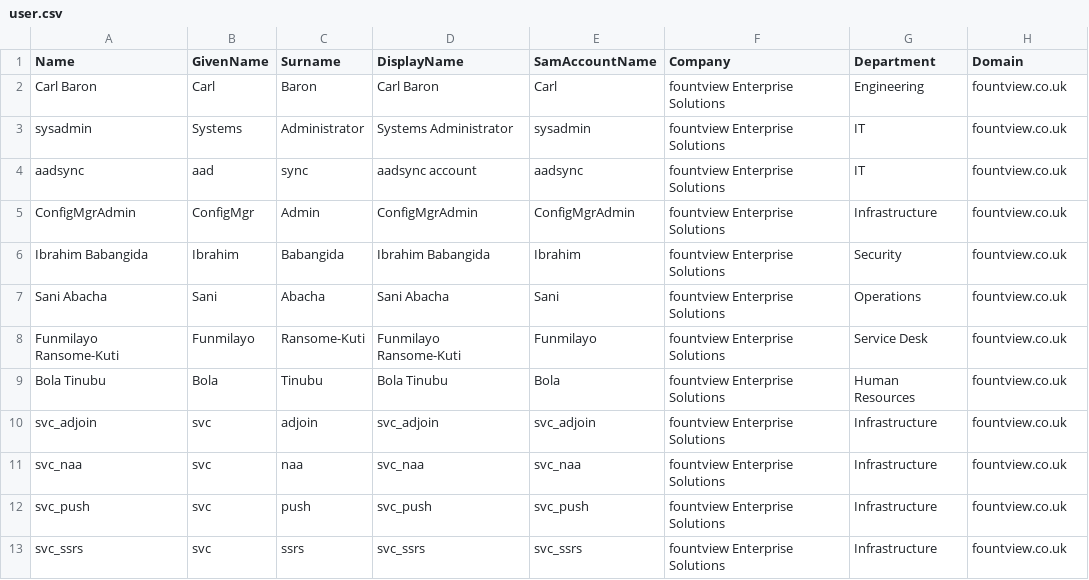
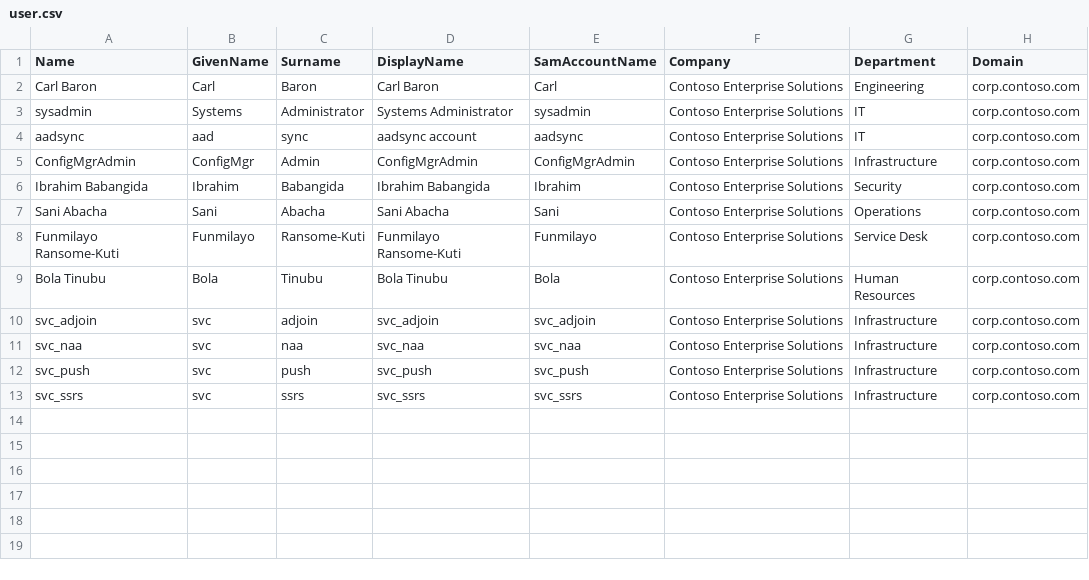
Before and after one commit to Princetimber/WindowsAD, a CSV file: ActiveDirectory/users/user.csv, drawn as a sheet.

```diff
--- a/ActiveDirectory/users/user.csv
+++ b/ActiveDirectory/users/user.csv
@@ -1,13 +1,13 @@
 Name,GivenName,Surname,DisplayName,SamAccountName,Company,Department,Domain
-Carl Baron,Carl,Baron,Carl Baron,Carl,fountview Enterprise Solutions ,Engineering,fountview.co.uk
-sysadmin,Systems,Administrator,Systems Administrator,sysadmin,fountview Enterprise Solutions ,IT,fountview.co.uk
-aadsync,aad,sync,aadsync account,aadsync,fountview Enterprise Solutions ,IT,fountview.co.uk
-ConfigMgrAdmin,ConfigMgr,Admin,ConfigMgrAdmin,ConfigMgrAdmin,fountview Enterprise Solutions ,Infrastructure,fountview.co.uk
-Ibrahim Babangida,Ibrahim ,Babangida,Ibrahim Babangida,Ibrahim,fountview Enterprise Solutions ,Security,fountview.co.uk
-Sani Abacha,Sani,Abacha,Sani Abacha,Sani,fountview Enterprise Solutions ,Operations,fountview.co.uk
-Funmilayo Ransome-Kuti,Funmilayo,Ransome-Kuti,Funmilayo Ransome-Kuti,Funmilayo,fountview Enterprise Solutions ,Service Desk,fountview.co.uk
-Bola Tinubu,Bola,Tinubu,Bola Tinubu,Bola,fountview Enterprise Solutions ,Human Resources,fountview.co.uk
-svc_adjoin,svc,adjoin,svc_adjoin,svc_adjoin,fountview Enterprise Solutions ,Infrastructure,fountview.co.uk
-svc_naa,svc,naa,svc_naa,svc_naa,fountview Enterprise Solutions ,Infrastructure,fountview.co.uk
-svc_push,svc,push,svc_push,svc_push,fountview Enterprise Solutions ,Infrastructure,fountview.co.uk
-svc_ssrs,svc,ssrs,svc_ssrs,svc_ssrs,fountview Enterprise Solutions ,Infrastructure,fountview.co.uk
+Carl Baron,Carl,Baron,Carl Baron,Carl,Contoso Enterprise Solutions ,Engineering,corp.contoso.com
+sysadmin,Systems,Administrator,Systems Administrator,sysadmin,Contoso Enterprise Solutions ,IT,corp.contoso.com
+aadsync,aad,sync,aadsync account,aadsync,Contoso Enterprise Solutions ,IT,corp.contoso.com
+ConfigMgrAdmin,ConfigMgr,Admin,ConfigMgrAdmin,ConfigMgrAdmin,Contoso Enterprise Solutions ,Infrastructure,corp.contoso.com
+Ibrahim Babangida,Ibrahim ,Babangida,Ibrahim Babangida,Ibrahim,Contoso Enterprise Solutions ,Security,corp.contoso.com
+Sani Abacha,Sani,Abacha,Sani Abacha,Sani,Contoso Enterprise Solutions ,Operations,corp.contoso.com
+Funmilayo Ransome-Kuti,Funmilayo,Ransome-Kuti,Funmilayo Ransome-Kuti,Funmilayo,Contoso Enterprise Solutions ,Service Desk,corp.contoso.com
+Bola Tinubu,Bola,Tinubu,Bola Tinubu,Bola,Contoso Enterprise Solutions ,Human Resources,corp.contoso.com
+svc_adjoin,svc,adjoin,svc_adjoin,svc_adjoin,Contoso Enterprise Solutions ,Infrastructure,corp.contoso.com
+svc_naa,svc,naa,svc_naa,svc_naa,Contoso Enterprise Solutions ,Infrastructure,corp.contoso.com
+svc_push,svc,push,svc_push,svc_push,Contoso Enterprise Solutions ,Infrastructure,corp.contoso.com
+svc_ssrs,svc,ssrs,svc_ssrs,svc_ssrs,Contoso Enterprise Solutions ,Infrastructure,corp.contoso.com
```
Also changed, not shown: 11 other files.
